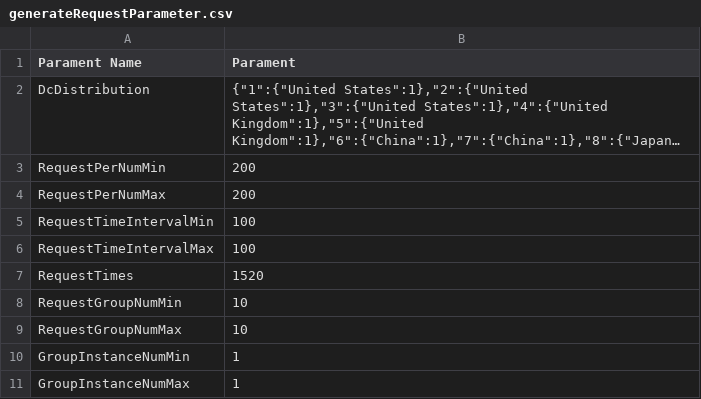
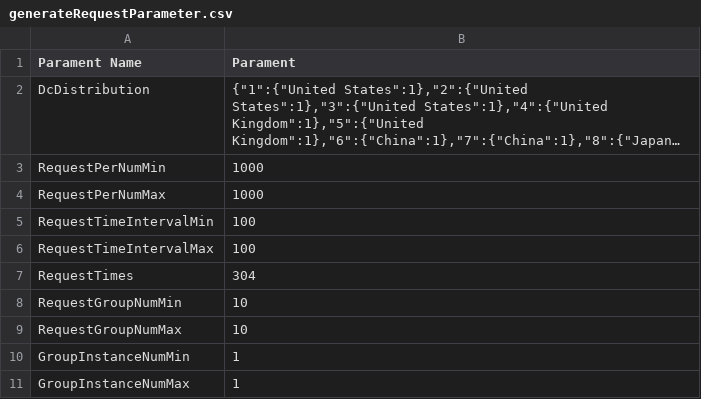
Before and after one commit to slipegg/LGDCloudSim, a CSV file: src/main/resources/experiment/interFrameExperiment/generateRequestParameter.csv, drawn as a sheet; only a part is shown; long unchanged cells end in …; the diff names each change by its address in the sheet, - before the commit and + after, or states it on an @@ line.

Commit message:
feat(resource&&datacenter):change resource file and batchNum of GroupQueue for centerInterScheduler to schedule to host experiment

```diff
--- a/src/main/resources/experiment/interFrameExperiment/generateRequestParameter.csv
+++ b/src/main/resources/experiment/interFrameExperiment/generateRequestParameter.csv
-B3:B4 (Parament): 200
+B3:B4 (Parament): 1000
-B7 (Parament): 1520
+B7 (Parament): 304
```
Also changed, not shown: 2 other files.
